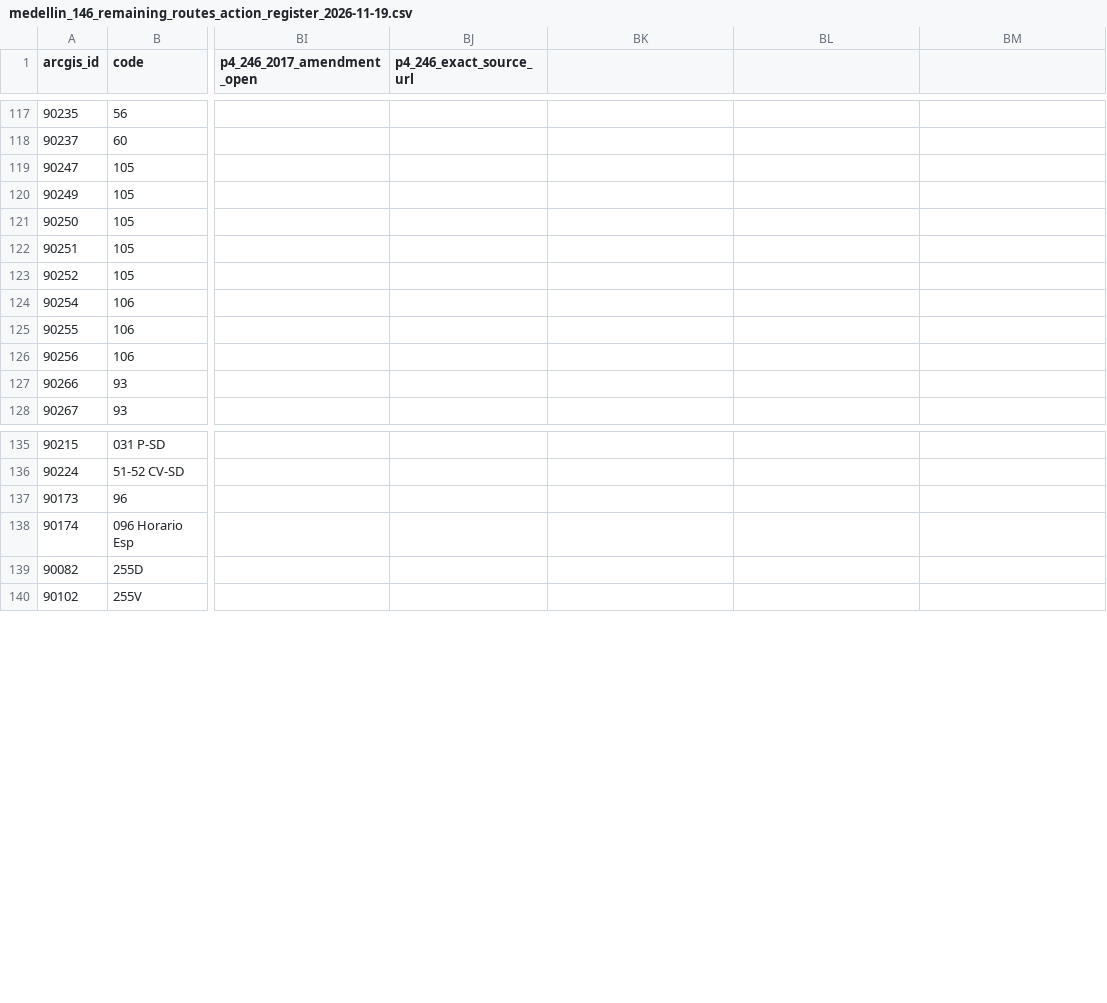
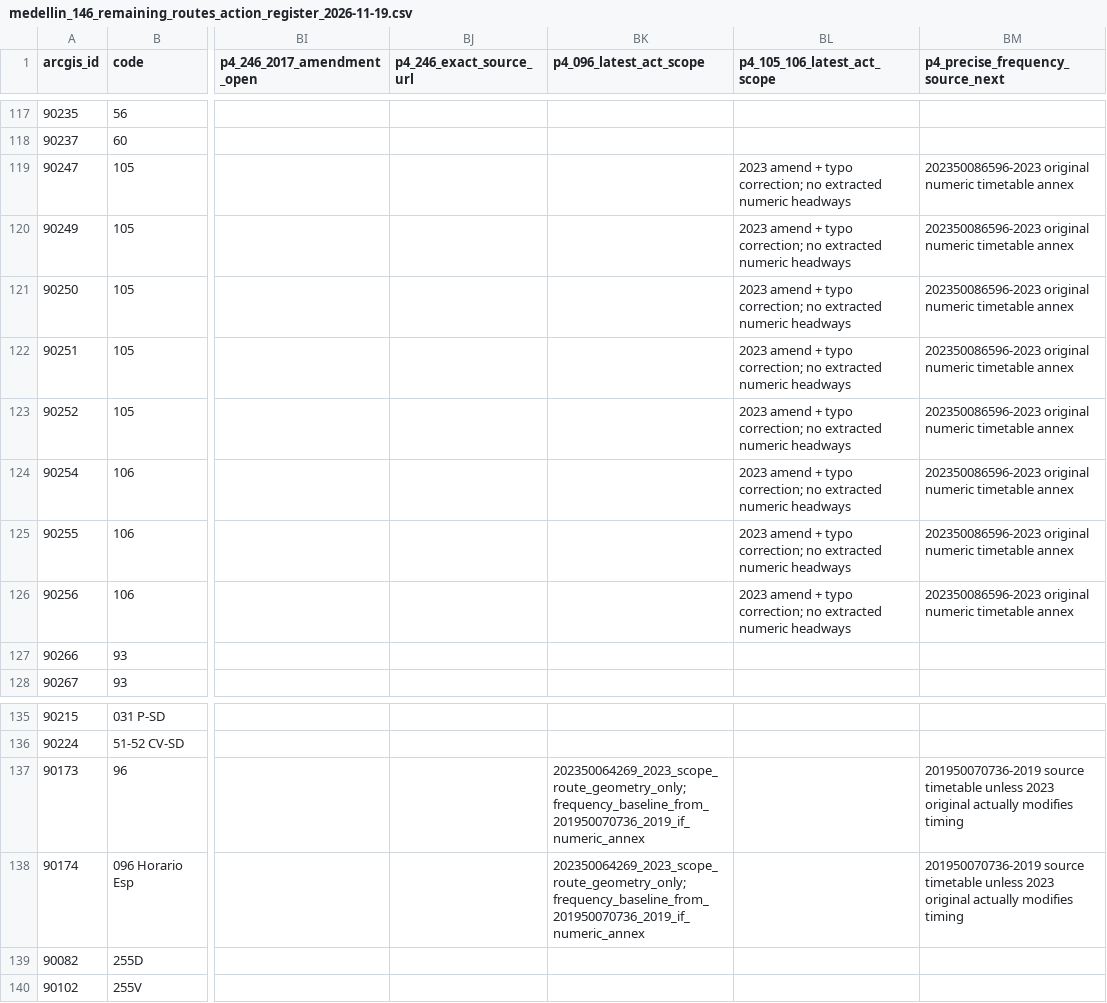
Before and after one commit to ColombiaTransit/gtfs-medellin-colectivos, a CSV file: data/resolutions/medellin_146_remaining_routes_action_register_2026-11-19.csv, drawn as a sheet; only a part is shown, gaps mark what is left out; the diff names each change by its address in the sheet, - before the commit and + after, or states it on an @@ line.

Commit message:
Classify 2023 096 change as route geometry and 105/106 typo corrigendum as non-frequency change

```diff
--- a/data/resolutions/medellin_146_remaining_routes_action_register_2026-11-19.csv
+++ b/data/resolutions/medellin_146_remaining_routes_action_register_2026-11-19.csv
-BK1: (empty)
+BK1: p4_096_latest_act_scope
-BL1: (empty)
+BL1: p4_105_106_latest_act_scope
-BM1: (empty)
+BM1: p4_precise_frequency_source_next
-BL119:BL126 (p4_105_106_latest_act_scope): (empty)
+BL119:BL126 (p4_105_106_latest_act_scope): 2023 amend + typo correction; no extracted numeric headways
-BM119:BM126 (p4_precise_frequency_source_next): (empty)
+BM119:BM126 (p4_precise_frequency_source_next): 202350086596-2023 original numeric timetable annex
-BK137:BK138 (p4_096_latest_act_scope): (empty)
+BK137:BK138 (p4_096_latest_act_scope): 202350064269_2023_scope_route_geometry_only;frequency_baseline_from_201950070736_2019_if_numeric_annex
-BM137:BM138 (p4_precise_frequency_source_next): (empty)
+BM137:BM138 (p4_precise_frequency_source_next): 201950070736-2019 source timetable unless 2023 original actually modifies timing
```
